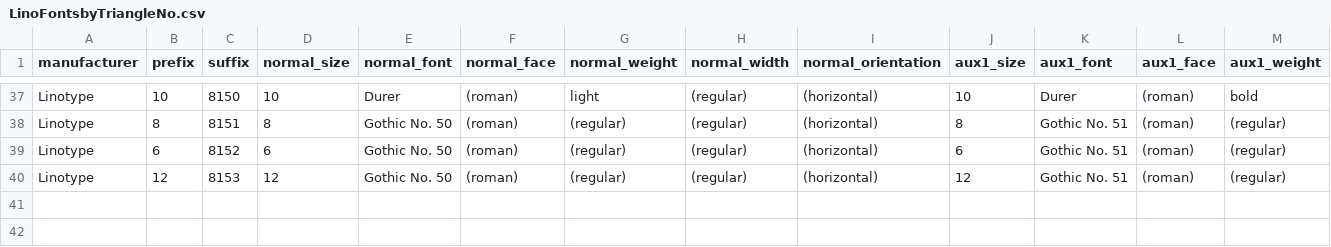
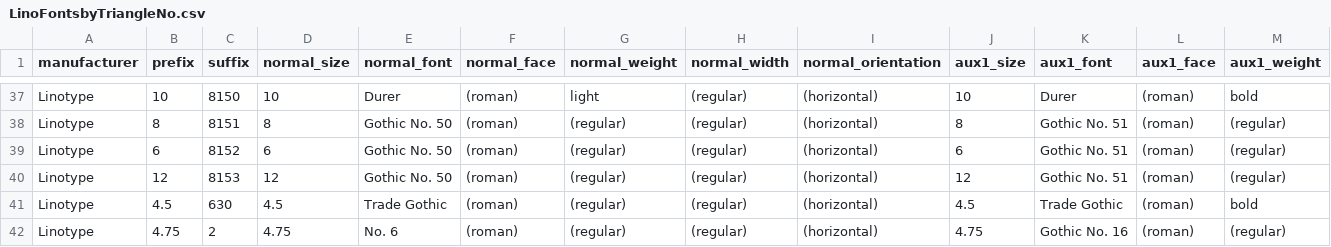
Before and after one commit to EricLScace/All-the-Matrices-back-end, a CSV file: data/LinoFontsbyTriangleNo.csv, drawn as a sheet; only a part is shown, gaps mark what is left out; rows hold the shown columns only; the diff names each change by its address in the sheet, - before the commit and + after, or states it on an @@ line.

```diff
--- a/data/LinoFontsbyTriangleNo.csv
+++ b/data/LinoFontsbyTriangleNo.csv
+row 41: Linotype | 4.5 | 630 | 4.5 | Trade Gothic | (roman) | (regular) | (regular) | (horizontal) | 4.5 | Trade Gothic | (roman) | bold
+row 42: Linotype | 4.75 | 2 | 4.75 | No. 6 | (roman) | (regular) | (regular) | (horizontal) | 4.75 | Gothic No. 16 | (roman) | (regular)
```
Also changed, not shown: 4 other files.
